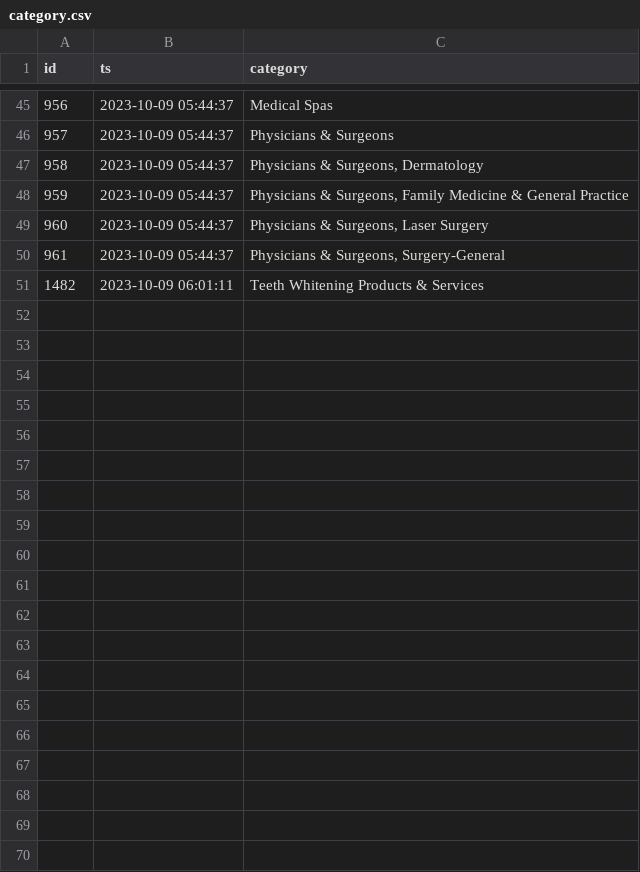
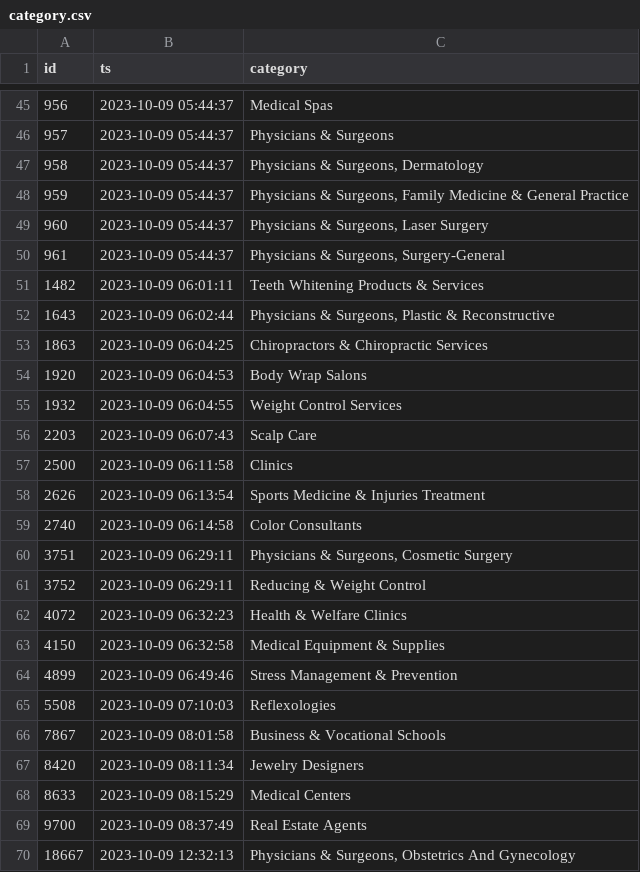
Before and after one commit to hamisbela/electrolysis-test, a CSV file: data/category.csv, drawn as a sheet; only a part is shown, gaps mark what is left out; the diff covers the shown part only; the diff names each change by its address in the sheet, - before the commit and + after, or states it on an @@ line.

```diff
--- a/data/category.csv
+++ b/data/category.csv
+row 52: 1643 | 2023-10-09 06:02:44 | Physicians & Surgeons, Plastic & Reconstructive
+row 53: 1863 | 2023-10-09 06:04:25 | Chiropractors & Chiropractic Services
+row 54: 1920 | 2023-10-09 06:04:53 | Body Wrap Salons
+row 55: 1932 | 2023-10-09 06:04:55 | Weight Control Services
+row 56: 2203 | 2023-10-09 06:07:43 | Scalp Care
+row 57: 2500 | 2023-10-09 06:11:58 | Clinics
+row 58: 2626 | 2023-10-09 06:13:54 | Sports Medicine & Injuries Treatment
+row 59: 2740 | 2023-10-09 06:14:58 | Color Consultants
+row 60: 3751 | 2023-10-09 06:29:11 | Physicians & Surgeons, Cosmetic Surgery
+row 61: 3752 | 2023-10-09 06:29:11 | Reducing & Weight Control
+row 62: 4072 | 2023-10-09 06:32:23 | Health & Welfare Clinics
+row 63: 4150 | 2023-10-09 06:32:58 | Medical Equipment & Supplies
+row 64: 4899 | 2023-10-09 06:49:46 | Stress Management & Prevention
+row 65: 5508 | 2023-10-09 07:10:03 | Reflexologies
+row 66: 7867 | 2023-10-09 08:01:58 | Business & Vocational Schools
+row 67: 8420 | 2023-10-09 08:11:34 | Jewelry Designers
+row 68: 8633 | 2023-10-09 08:15:29 | Medical Centers
+row 69: 9700 | 2023-10-09 08:37:49 | Real Estate Agents
+row 70: 18667 | 2023-10-09 12:32:13 | Physicians & Surgeons, Obstetrics And Gynecology
```
Also changed, not shown: 38 added rows elsewhere in this file, data/amenity.csv, data/amenity_x_beauty_salon.csv, 5 other files.
